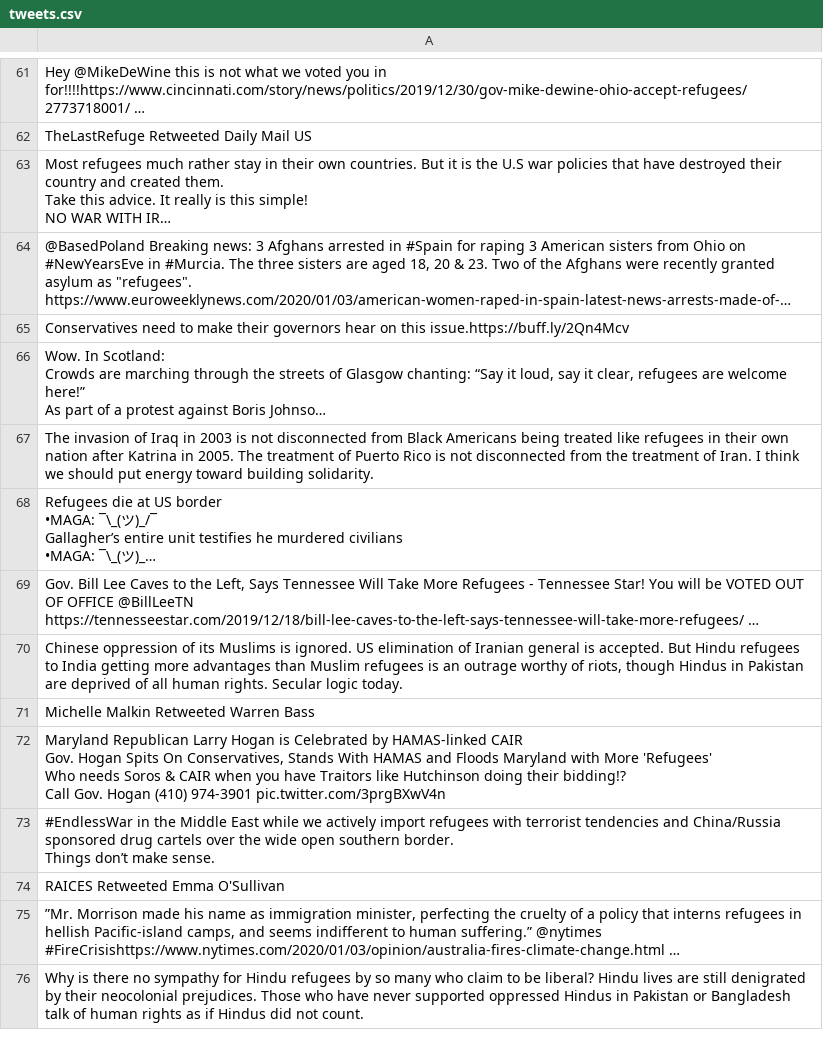
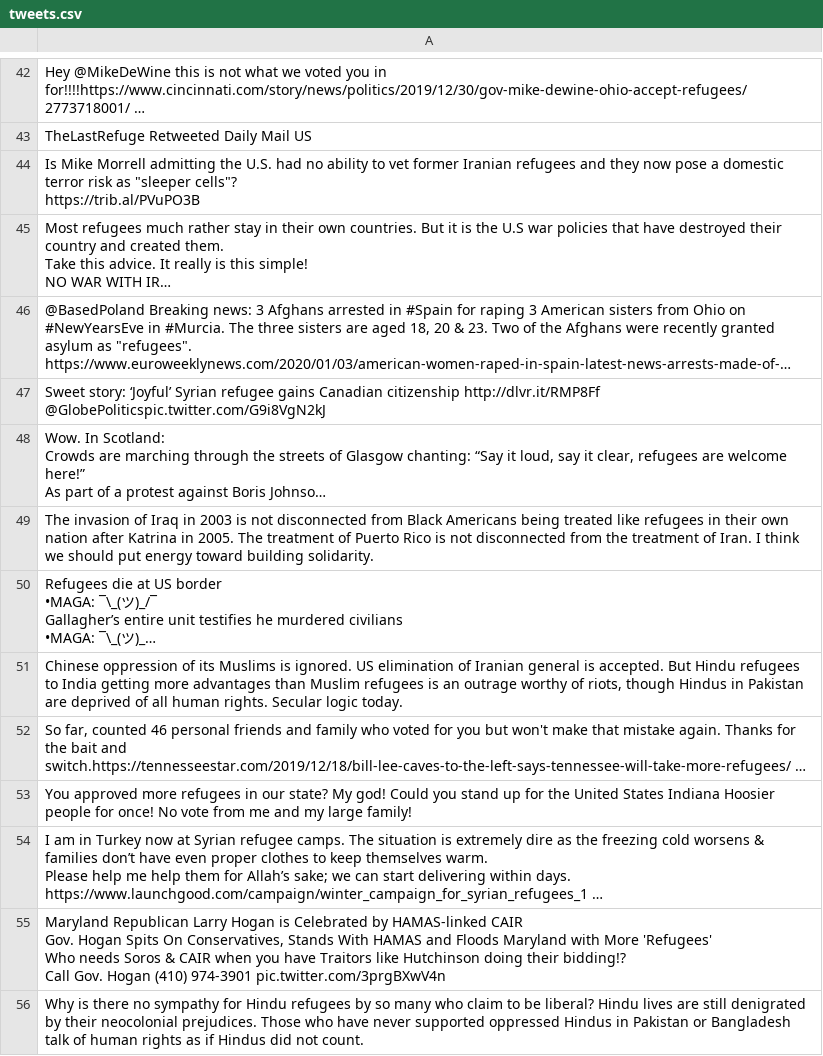
Before and after one commit to jakobzhao/refugee, a CSV file: tweets/assets/north_america/tweets.csv, drawn as a sheet; only a part is shown, gaps mark what is left out; long unchanged cells end in …; removed rows and columns are numbered as before the commit, all else as after; ↵ is a line break in a cell; the diff covers the shown part only; the diff names each change by its address in the sheet, - before the commit and + after, or states it on an @@ line.

```diff
--- a/tweets/assets/north_america/tweets.csv
+++ b/tweets/assets/north_america/tweets.csv
+row 44: Is Mike Morrell admitting the U.S. had no ability to vet former Iranian refugees and they now pose a domestic terror risk as "sleeper cells"? ↵ https://trib.al/PVuPO3B
-A47: Conservatives need to make their governors hear on this issue.https://buff.ly/2Qn4Mcv
+A47: Sweet story: ‘Joyful’ Syrian refugee gains Canadian citizenship http://dlvr.it/RMP8Ff @GlobePoliticspic.twitter.com/G9i8VgN2kJ
-row 69: Gov. Bill Lee Caves to the Left, Says Tennessee Will Take More Refugees - Tennessee Star! You will be VOTED OUT OF OFFICE @BillLeeTN https://tennesseestar.com/2019/12/18/bill-lee-caves-to-the-left-says-tennessee-will-take-more-refugees/ …
-A52: Michelle Malkin Retweeted Warren Bass
+A52: So far, counted 46 personal friends and family who voted for you but won't make that mistake again. Thanks for the bait and switch.https://tennesseestar.com/2019/12/18/bill-lee-caves-to-the-left-says-tennessee-will-take-more-refugees/ …
+row 53: You approved more refugees in our state? My god! Could you stand up for the United States Indiana Hoosier people for once! No vote from me and my large family!
+row 54: I am in Turkey now at Syrian refugee camps. The situation is extremely dire as the freezing cold worsens & families don’t have even proper clothes to keep themselves warm. ↵ Please help me help them for Allah’s sake; we can start delivering within days. ↵ https://www.launchgood.com/campaign/winter_campaign_for_syrian_refugees_1 …
-row 73: #EndlessWar in the Middle East while we actively import refugees with terrorist tendencies and China/Russia sponsored drug cartels over the wide open southern border. ↵ Things don’t make sense.
-row 74: RAICES Retweeted Emma O'Sullivan
-row 75: ”Mr. Morrison made his name as immigration minister, perfecting the cruelty of a policy that interns refugees in hellish Pacific-island camps, and seems indifferent to human suffering.” @nytimes #FireCrisishttps://www.nytimes.com/2020/01/03/opinion/australia-fires-climate-change.html …
```
Also changed, not shown: 30 added rows, 29 removed rows and 5 edited cells elsewhere in this file, tweets/assets/europe/tweets.csv, tweets/assets/oceania/tweets.csv, 29 other files.
